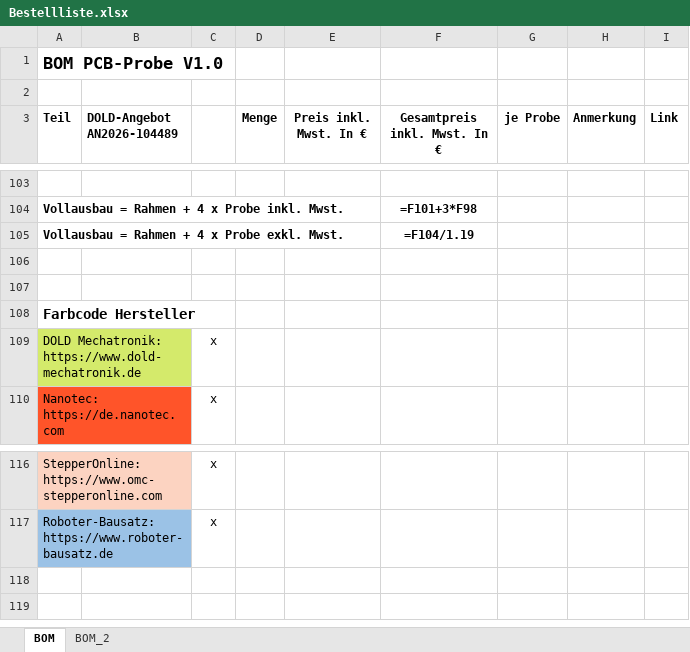
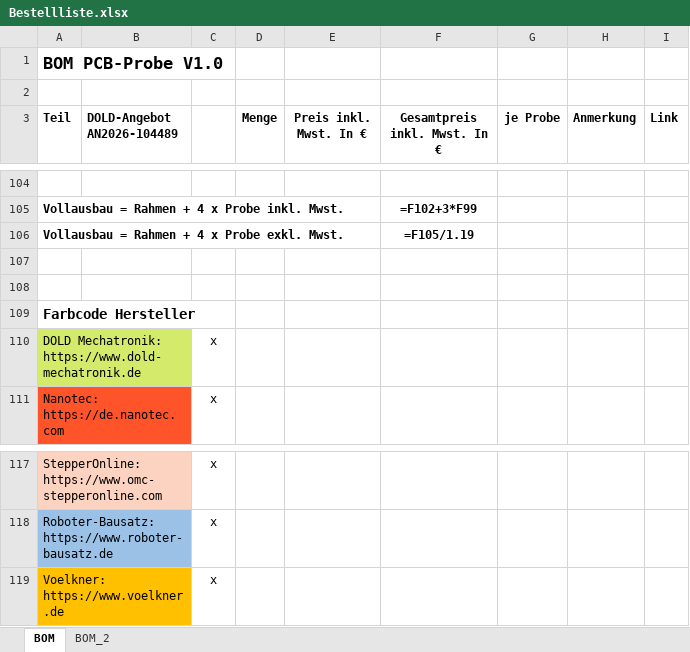
Before and after one commit to floronics/ProBoter, an Excel workbook: bom/Bestellliste.xlsx, sheet BOM, drawn as a sheet; only a part is shown, gaps mark what is left out; values as stored, in another font and other column widths than the file's, no borders; formulas without a stored value are shown as written; addresses are those after the commit; the diff covers the shown part only; the diff names each change by its address in the sheet, - before the commit and + after, or states it on an @@ line.

```diff
--- a/bom/Bestellliste.xlsx (sheet BOM)
+++ b/bom/Bestellliste.xlsx (sheet BOM)
-F105 (Gesamtpreis inkl. Mwst. In €): =F101+3*F98
+F105 (Gesamtpreis inkl. Mwst. In €): =F102+3*F99
-F106 (Gesamtpreis inkl. Mwst. In €): =F104/1.19
+F106 (Gesamtpreis inkl. Mwst. In €): =F105/1.19
+row 119: Voelkner: https://www.voelkner.de |  | x
```
Also changed, not shown: 2 added rows, 1 removed row and 11 edited cells elsewhere in this sheet.
